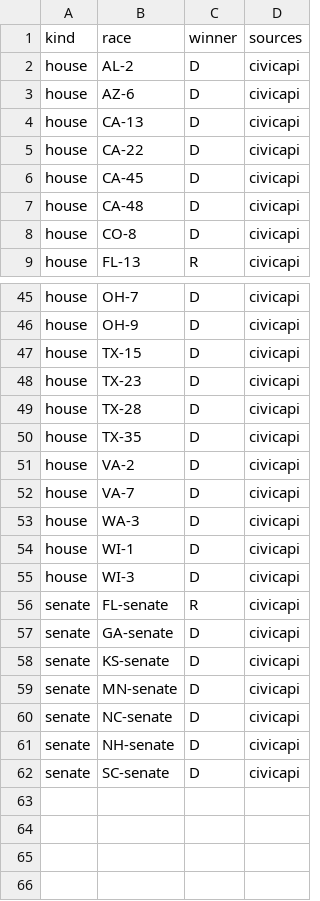
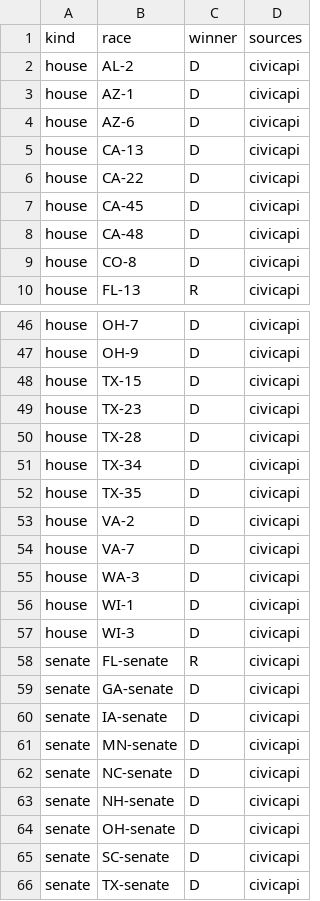
Before and after one commit to danbaer0413-cpu/election-needle, a CSV file: data/calls_pending.csv, drawn as a sheet; only a part is shown, gaps mark what is left out.

```diff
--- a/data/calls_pending.csv
+++ b/data/calls_pending.csv
@@ -2,2 +2,3 @@ kind,race,winner,sources
 house,AL-2,D,civicapi
+house,AZ-1,D,civicapi
 house,AZ-6,D,civicapi
@@ -49,2 +50,3 @@ house,TX-23,D,civicapi
 house,TX-28,D,civicapi
+house,TX-34,D,civicapi
 house,TX-35,D,civicapi
@@ -57,3 +59,3 @@ senate,FL-senate,R,civicapi
 senate,GA-senate,D,civicapi
-senate,KS-senate,D,civicapi
+senate,IA-senate,D,civicapi
 senate,MN-senate,D,civicapi
@@ -61,2 +63,4 @@ senate,NC-senate,D,civicapi
 senate,NH-senate,D,civicapi
+senate,OH-senate,D,civicapi
 senate,SC-senate,D,civicapi
+senate,TX-senate,D,civicapi
```
Also changed, not shown: data/auto_calls.csv, data/auto_calls_log.csv, 6 other files.
